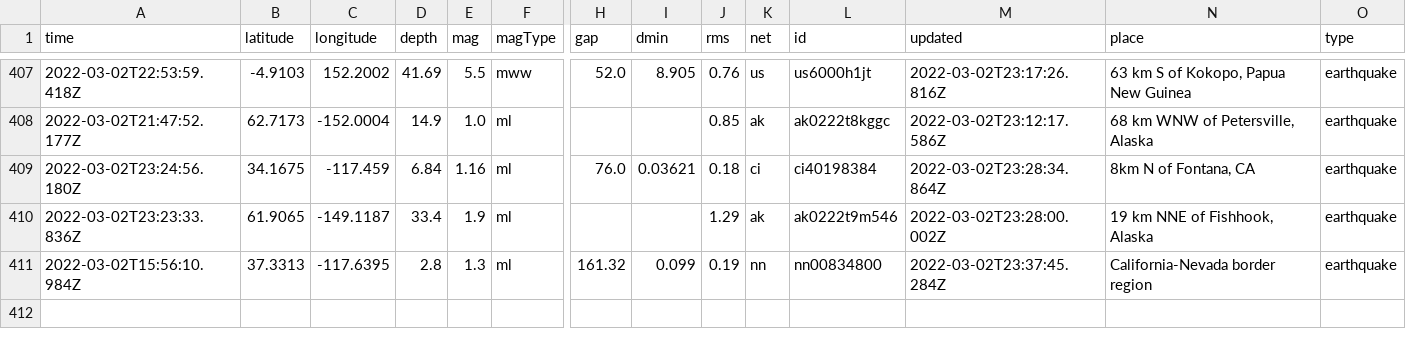
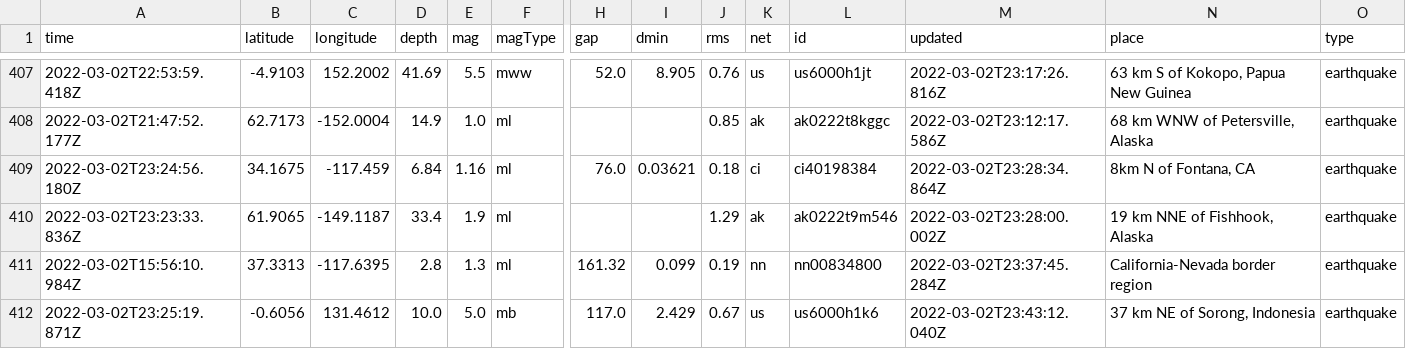
Before and after one commit to aadittambe/actions-pipeline, a CSV file: usgs_main.csv, drawn as a sheet; only a part is shown, gaps mark what is left out; rows hold the shown columns only; the diff names each change by its address in the sheet, - before the commit and + after, or states it on an @@ line.

```diff
--- a/usgs_main.csv
+++ b/usgs_main.csv
+row 412: 2022-03-02T23:25:19.871Z | -0.6056 | 131.4612 | 10.0 | 5.0 | mb | 117.0 | 2.429 | 0.67 | us | us6000h1k6 | 2022-03-02T23:43:12.040Z | 37 km NE of Sorong, Indonesia | earthquake
```
Also changed, not shown: usgs_current.csv.
